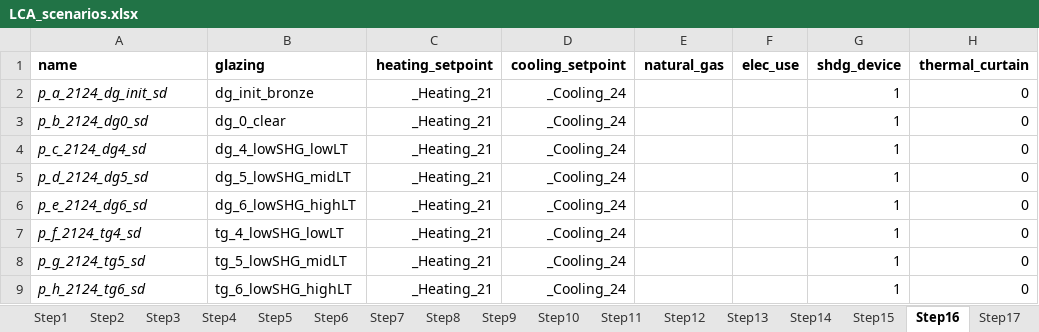
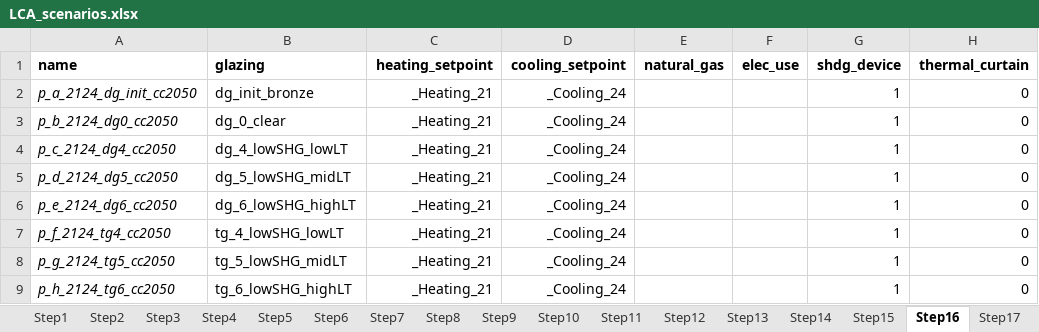
Before and after one commit to JeanSouv/LCA_IGUs, an Excel workbook: files/LCA_scenarios.xlsx, sheet Step16, drawn as a sheet; only a part is shown; values as stored, in another font and other column widths than the file's, no borders; conditional formats not drawn; the diff names each change by its address in the sheet, - before the commit and + after, or states it on an @@ line.

```diff
--- a/files/LCA_scenarios.xlsx (sheet Step16)
+++ b/files/LCA_scenarios.xlsx (sheet Step16)
-A2 (name): p_a_2124_dg_init_sd
+A2 (name): p_a_2124_dg_init_cc2050
-A3 (name): p_b_2124_dg0_sd
+A3 (name): p_b_2124_dg0_cc2050
-A4 (name): p_c_2124_dg4_sd
+A4 (name): p_c_2124_dg4_cc2050
-A5 (name): p_d_2124_dg5_sd
+A5 (name): p_d_2124_dg5_cc2050
-A6 (name): p_e_2124_dg6_sd
+A6 (name): p_e_2124_dg6_cc2050
-A7 (name): p_f_2124_tg4_sd
+A7 (name): p_f_2124_tg4_cc2050
-A8 (name): p_g_2124_tg5_sd
+A8 (name): p_g_2124_tg5_cc2050
-A9 (name): p_h_2124_tg6_sd
+A9 (name): p_h_2124_tg6_cc2050
```
Also changed, not shown: sheet Step9, sheet Step11, sheet Step10, sheet Step14, sheet Step12, sheet Step13, 4 more sheets, other sheet tabs, files/LCI_CW_EoL.xlsx, 5 other files.
